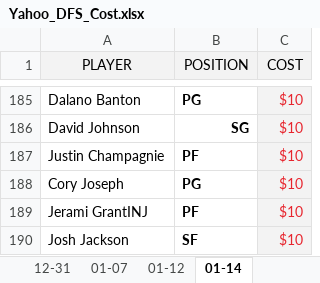
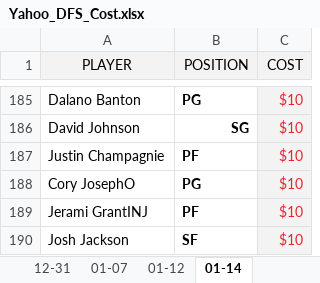
Before and after one commit to ZTFisme/Data-Sets, an Excel workbook: Yahoo_DFS_Cost.xlsx, sheet 01-14, drawn as a sheet; only a part is shown, gaps mark what is left out; values as stored, in another font and other column widths than the file's, no borders; the diff names each change by its address in the sheet, - before the commit and + after, or states it on an @@ line.

Commit message:
Add files via upload

```diff
--- a/Yahoo_DFS_Cost.xlsx (sheet 01-14)
+++ b/Yahoo_DFS_Cost.xlsx (sheet 01-14)
-A188 (PLAYER): Cory Joseph
+A188 (PLAYER): Cory JosephO
```
